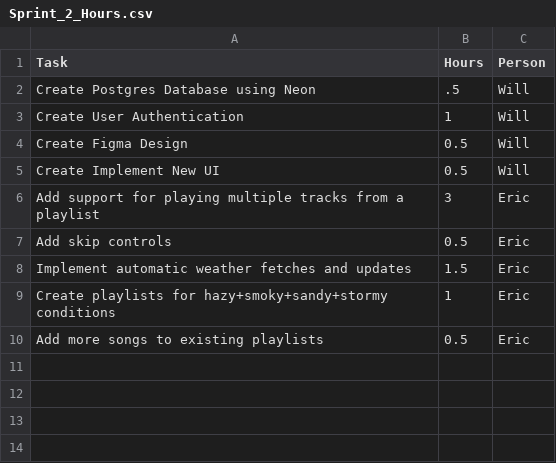
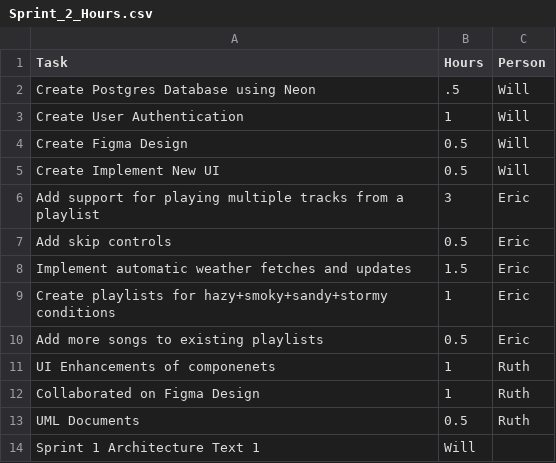
Before and after one commit to EECS581Group5/Natures-Notes, a CSV file: Documentation/Sprint-2/Sprint_2_Hours.csv, drawn as a sheet; the diff names each change by its address in the sheet, - before the commit and + after, or states it on an @@ line.

Commit message:
Ruth sprint 2 hours

```diff
--- a/Documentation/Sprint-2/Sprint_2_Hours.csv
+++ b/Documentation/Sprint-2/Sprint_2_Hours.csv
+row 11: UI Enhancements of componenets | 1 | Ruth
+row 12: Collaborated on Figma Design | 1 | Ruth
+row 13: UML Documents | 0.5 | Ruth
+row 14: Sprint 1 Architecture Text 1 | Will
```
